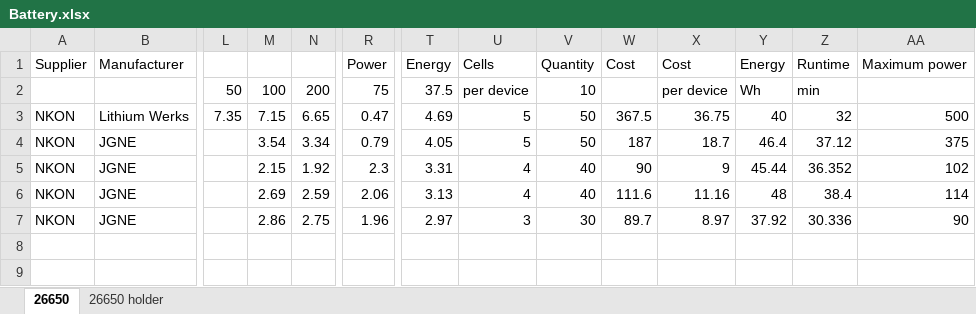
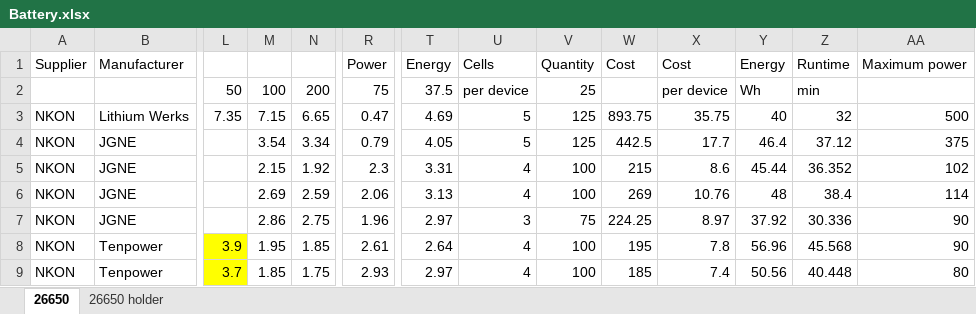
Before and after one commit to daniw/bat_source, an Excel workbook: hw/Battery.xlsx, sheet 26650, drawn as a sheet; only a part is shown, gaps mark what is left out; values as stored, in another font and other column widths than the file's, no borders; rows hold the shown columns only; the diff names each change by its address in the sheet, - before the commit and + after, or states it on an @@ line.

Commit message:
HW: Battery selection spreadsheet updated with Tenpower cells, quantity changed to 25 devices

```diff
--- a/hw/Battery.xlsx (sheet 26650)
+++ b/hw/Battery.xlsx (sheet 26650)
-V2: 10
+V2: 25
-V3:V4: 50
+V3:V4: 125
-W3: 367.5
+W3: 893.75
-X3: 36.75
+X3: 35.75
-W4: 187
+W4: 442.5
-X4: 18.7
+X4: 17.7
-V5:V6: 40
+V5:V6: 100
-W5: 90
+W5: 215
-X5: 9
+X5: 8.6
-W6: 111.6
+W6: 269
-X6: 11.16
+X6: 10.76
-V7: 30
+V7: 75
-W7: 89.7
+W7: 224.25
+row 8: NKON | Tenpower | 3.9 | 1.95 | 1.85 | 2.61 | 2.64 | 4 | 100 | 195 | 7.8 | 56.96 | 45.568 | 90
+row 9: NKON | Tenpower | 3.7 | 1.85 | 1.75 | 2.93 | 2.97 | 4 | 100 | 185 | 7.4 | 50.56 | 40.448 | 80
```
